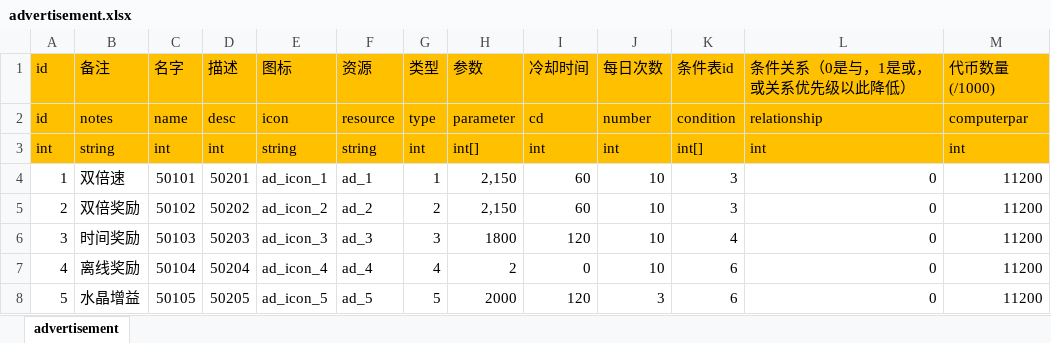
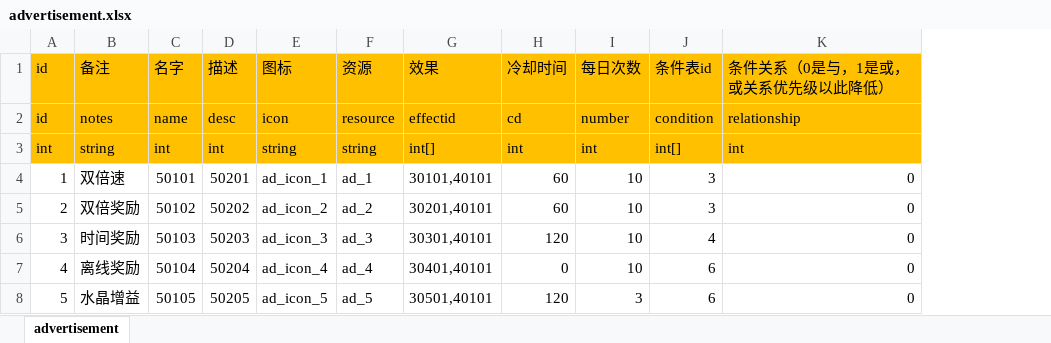
Before and after one commit to maziliang-code/RippleMinerTycoon, an Excel workbook: excel/advertisement.xlsx, sheet advertisement, drawn as a sheet; values as stored, in another font and other column widths than the file's, no borders; removed rows and columns are numbered as before the commit, all else as after; the diff names each change by its address in the sheet, - before the commit and + after, or states it on an @@ line.

```diff
--- a/excel/advertisement.xlsx (sheet advertisement)
+++ b/excel/advertisement.xlsx (sheet advertisement)
-column G, rows 1-8: 类型 | type | int | 1 | 2 | 3 | 4 | 5
-column H, rows 1-8: 参数 | parameter | int[] | 2,150 | 2,150 | 1800 | 2 | 2000
+column G, rows 1-8: 效果 | effectid | int[] | 30101,40101 | 30201,40101 | 30301,40101 | 30401,40101 | 30501,40101
-column M, rows 1-8: 代币数量(/1000) | computerpar | int | 11200 | 11200 | 11200 | 11200 | 11200
```
Also changed, not shown: excel/develop.xlsx, excel/language.xlsx, 6 other files.
